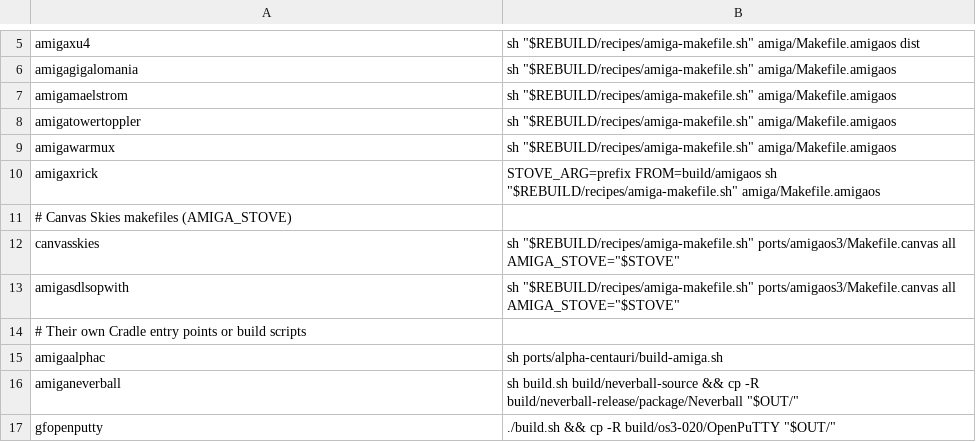
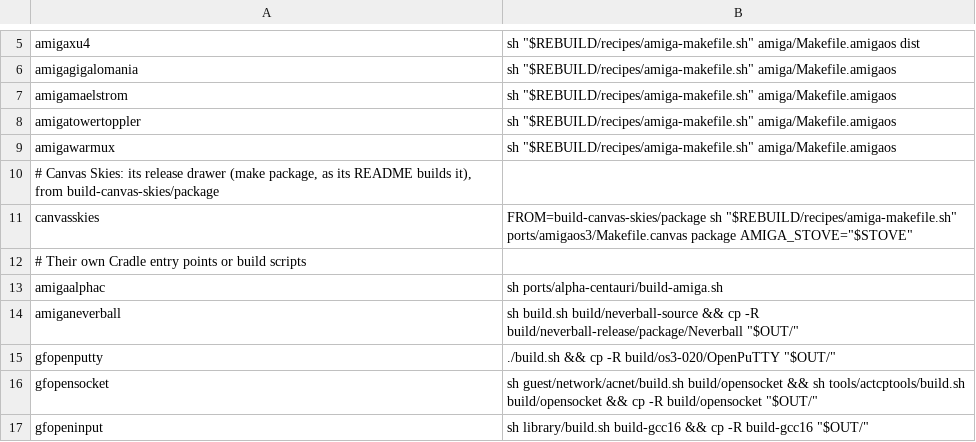
Before and after one commit to DalsinAI/amicradle-stoves, a TSV file: os32-gcc16/rebuild/recipes.tsv, drawn as a sheet; only a part is shown, gaps mark what is left out; the shorter side is filled out with more unchanged rows.

Commit message:
rebuild: Canvas Skies by its release target; xrick and SDL Sopwith by their own scripts
Three open9 rebuild (GF-109) failures came from recipes.tsv, not from the
ports:
- canvasskies: "amiga-makefile.sh: no $(OUT) folder and no dist/ after
  make". Makefile.canvas's OUT is the program file, and "all" makes no
  drawer. The release is "make package" (README, RC6 validation), into
  build-canvas-skies/package, so the recipe now runs that with FROM.
- amigasdlsopwith: the same Canvas line, but SDL Sopwith has no
  Makefile.canvas on main. Its listed tag v0.1.0-alpha.1 is an early Canvas
  Skies slice on branch canvas-skies-vertical-slice. main builds with its
  own package/build-amiga.sh, so the line goes.
- amigaxrick: "No rule to make target build/amigaos/acgame_c2p_ref.o".
  The bare-makefile line needs the ACGame source beside it. main builds
  with package/build-amiga.sh (acgame-deps.sh, then the makefile), so the
  line goes.

Each rebuilt on the open9 stove with this recipes.tsv (pthread_users.py
rebuild --head): canvasskies built (51 s), amigasdlsopwith built (27 s),
amigaxrick built (39 s).

Team 7

```diff
--- a/os32-gcc16/rebuild/recipes.tsv
+++ b/os32-gcc16/rebuild/recipes.tsv
@@ -9,6 +9,4 @@ amigatowertoppler	sh "$REBUILD/recipes/amiga-makefile.sh" amiga/Makefile.amigaos
 amigawarmux	sh "$REBUILD/recipes/amiga-makefile.sh" amiga/Makefile.amigaos
-amigaxrick	STOVE_ARG=prefix FROM=build/amigaos sh "$REBUILD/recipes/amiga-makefile.sh" amiga/Makefile.amigaos
-# Canvas Skies makefiles (AMIGA_STOVE)
-canvasskies	sh "$REBUILD/recipes/amiga-makefile.sh" ports/amigaos3/Makefile.canvas all AMIGA_STOVE="$STOVE"
-amigasdlsopwith	sh "$REBUILD/recipes/amiga-makefile.sh" ports/amigaos3/Makefile.canvas all AMIGA_STOVE="$STOVE"
+# Canvas Skies: its release drawer (make package, as its README builds it), from build-canvas-skies/package
+canvasskies	FROM=build-canvas-skies/package sh "$REBUILD/recipes/amiga-makefile.sh" ports/amigaos3/Makefile.canvas package AMIGA_STOVE="$STOVE"
 # Their own Cradle entry points or build scripts
```
